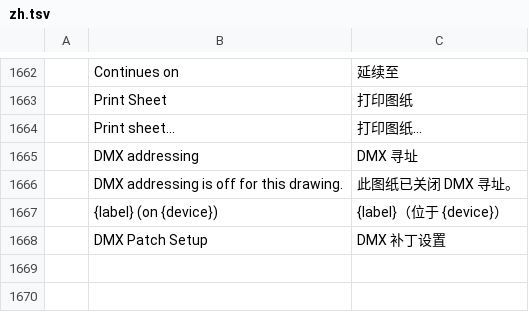
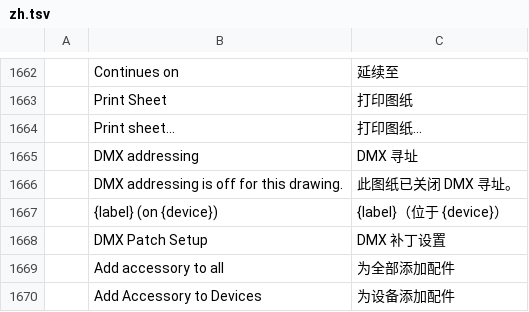
Before and after one commit to dgooch5200/cadcraft, a TSV file: crates/ui-egui/src/i18n/zh.tsv, drawn as a sheet; only a part is shown, gaps mark what is left out; the diff names each change by its address in the sheet, - before the commit and + after, or states it on an @@ line.

Commit message:
feat(csd): add an accessory to every selected device from the group properties

```diff
--- a/crates/ui-egui/src/i18n/zh.tsv
+++ b/crates/ui-egui/src/i18n/zh.tsv
+row 1669:  | Add accessory to all | 为全部添加配件
+row 1670:  | Add Accessory to Devices | 为设备添加配件
```
Also changed, not shown: 4 other files.
